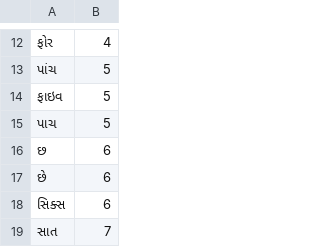
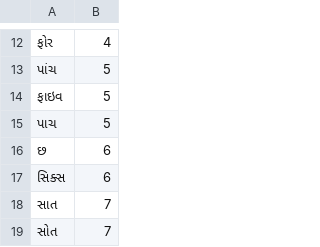
Before and after one commit to haridassaiprakash/indic-punct, a TSV file: src/inverse_text_normalization/gu/data/numbers/digit.tsv, drawn as a sheet; only a part is shown, gaps mark what is left out; the shorter side is filled out with more unchanged rows.

Commit message:
changes in gujarati digits file

```diff
--- a/src/inverse_text_normalization/gu/data/numbers/digit.tsv
+++ b/src/inverse_text_normalization/gu/data/numbers/digit.tsv
@@ -16,3 +16,2 @@
 છ	6
-છે	6
 સિક્સ	6
```
